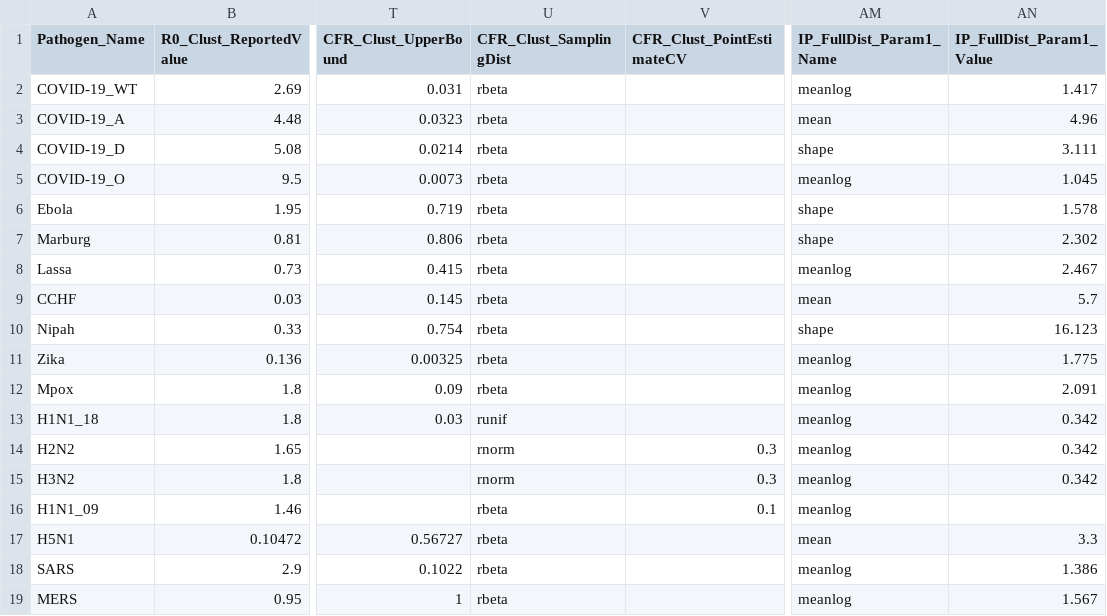
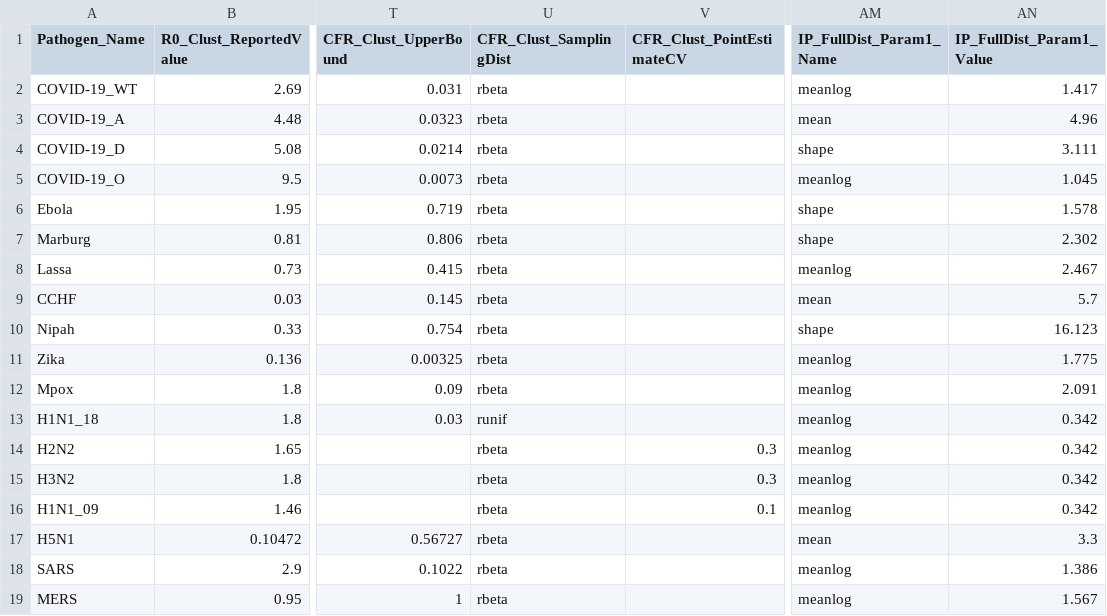
Before and after one commit to Jward2847/archetypes, a CSV file: Clustering/mcmc/Kmeans/pathogen_params_kmeans.csv, drawn as a sheet; only a part is shown, gaps mark what is left out; the diff names each change by its address in the sheet, - before the commit and + after, or states it on an @@ line.

Commit message:
Changes

```diff
--- a/Clustering/mcmc/Kmeans/pathogen_params_kmeans.csv
+++ b/Clustering/mcmc/Kmeans/pathogen_params_kmeans.csv
-U14:U15 (CFR_Clust_SamplingDist): rnorm
+U14:U15 (CFR_Clust_SamplingDist): rbeta
-AN16 (IP_FullDist_Param1_Value): (empty)
+AN16 (IP_FullDist_Param1_Value): 0.342
```
